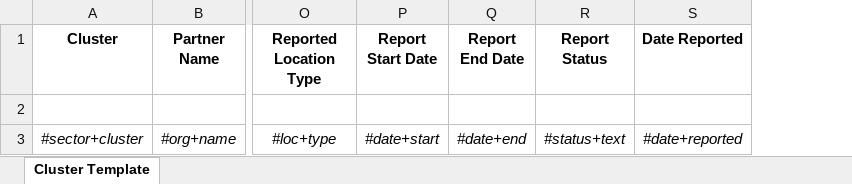
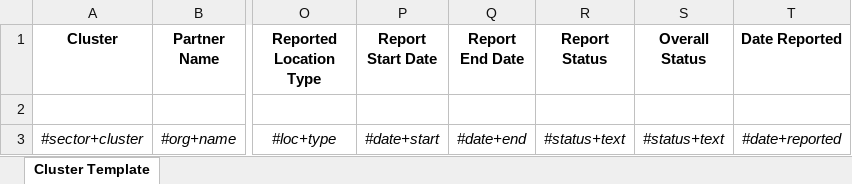
Before and after one commit to unicef/etools-partner-reporting-portal, an Excel workbook: django_api/django_api/apps/cluster/templates/excel/export.xlsx, sheet Cluster Template, drawn as a sheet; only a part is shown, gaps mark what is left out; values as stored, in another font and other column widths than the file's, no borders; the diff names each change by its address in the sheet, - before the commit and + after, or states it on an @@ line.

Commit message:
HOTFIX: excel tweaks #329

```diff
--- a/django_api/django_api/apps/cluster/templates/excel/export.xlsx (sheet Cluster Template)
+++ b/django_api/django_api/apps/cluster/templates/excel/export.xlsx (sheet Cluster Template)
+column S (Overall Status), row 3: #status+text
```
Also changed, not shown: 1 other file.
